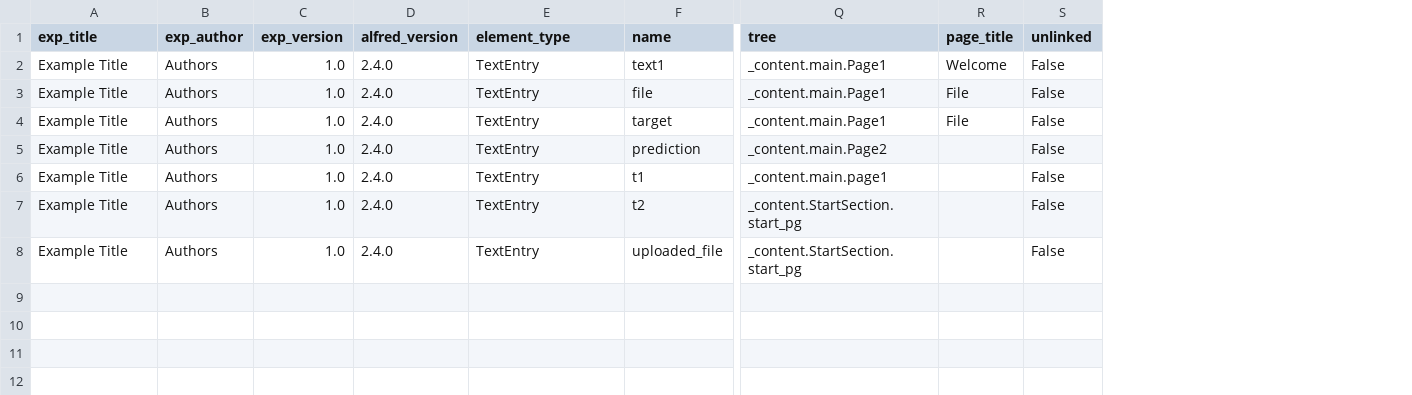
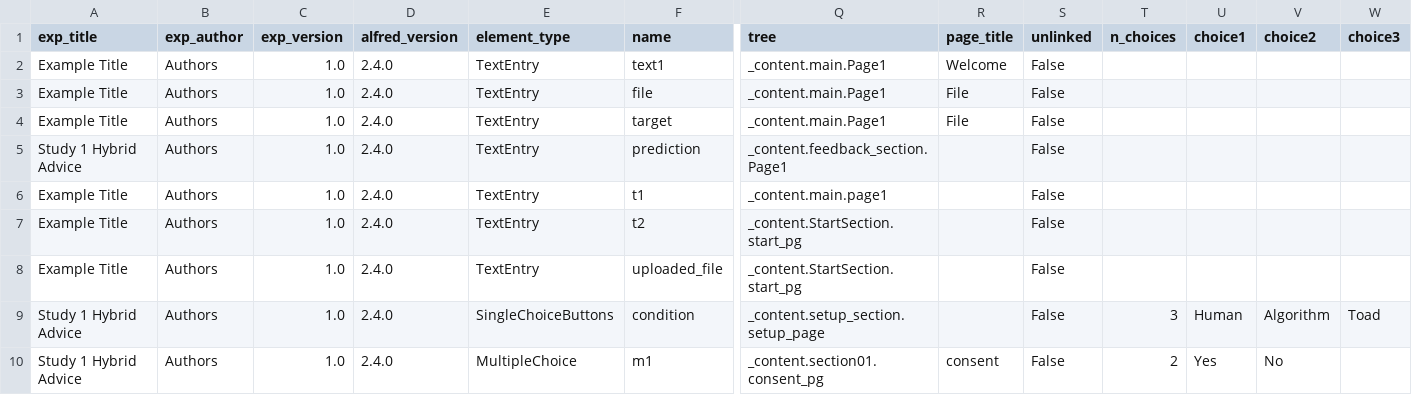
Before and after one commit to jeniichee/Algorithm-Aversion, a CSV file: data/codebook_1.0.csv, drawn as a sheet; only a part is shown, gaps mark what is left out; rows hold the shown columns only; the diff names each change by its address in the sheet, - before the commit and + after, or states it on an @@ line.

```diff
--- a/data/codebook_1.0.csv
+++ b/data/codebook_1.0.csv
+column T (n_choices), empty
+column U (choice1), empty
+column V (choice2), empty
+column W (choice3), empty
-A5 (exp_title): Example Title
+A5 (exp_title): Study 1 Hybrid Advice
-Q5 (tree): _content.main.Page2
+Q5 (tree): _content.feedback_section.Page1
+row 9: Study 1 Hybrid Advice | Authors | 1.0 | 2.4.0 | SingleChoiceButtons | condition | _content.setup_section.setup_page |  | False | 3 | Human | Algorithm | Toad
+row 10: Study 1 Hybrid Advice | Authors | 1.0 | 2.4.0 | MultipleChoice | m1 | _content.section01.consent_pg | consent | False | 2 | Yes | No
```
Also changed, not shown: data/exp_data.csv, data/move_history.csv, 5 other files.
